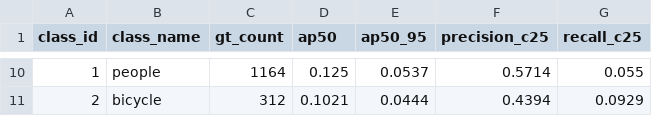
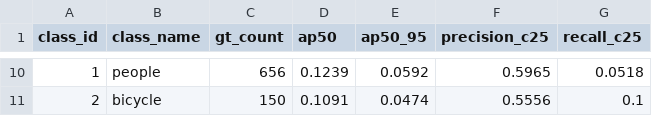
Before and after one commit to RoyalB26/Computer_Vision, a CSV file: VisDrone_yolov11/output_val_epoch50/per_class_ap.csv, drawn as a sheet; only a part is shown, gaps mark what is left out; the diff covers the shown part only.

```diff
--- a/VisDrone_yolov11/output_val_epoch50/per_class_ap.csv
+++ b/VisDrone_yolov11/output_val_epoch50/per_class_ap.csv
@@ -10,2 +10,2 @@ class_id,class_name,gt_count,ap50,ap50_95,precision_c25,recall_c25
-1,people,1164,0.125,0.0537,0.5714,0.055
-2,bicycle,312,0.1021,0.0444,0.4394,0.0929
+1,people,656,0.1239,0.0592,0.5965,0.0518
+2,bicycle,150,0.1091,0.0474,0.5556,0.1
```
Also changed, not shown: 3 added rows, 3 removed rows and 25 edited cells elsewhere in this file, VisDrone_yolov11/output_val_epoch50/component_breakdown.csv, VisDrone_yolov11/output_val_epoch50/detection_overall_metrics.csv, 14 other files.
